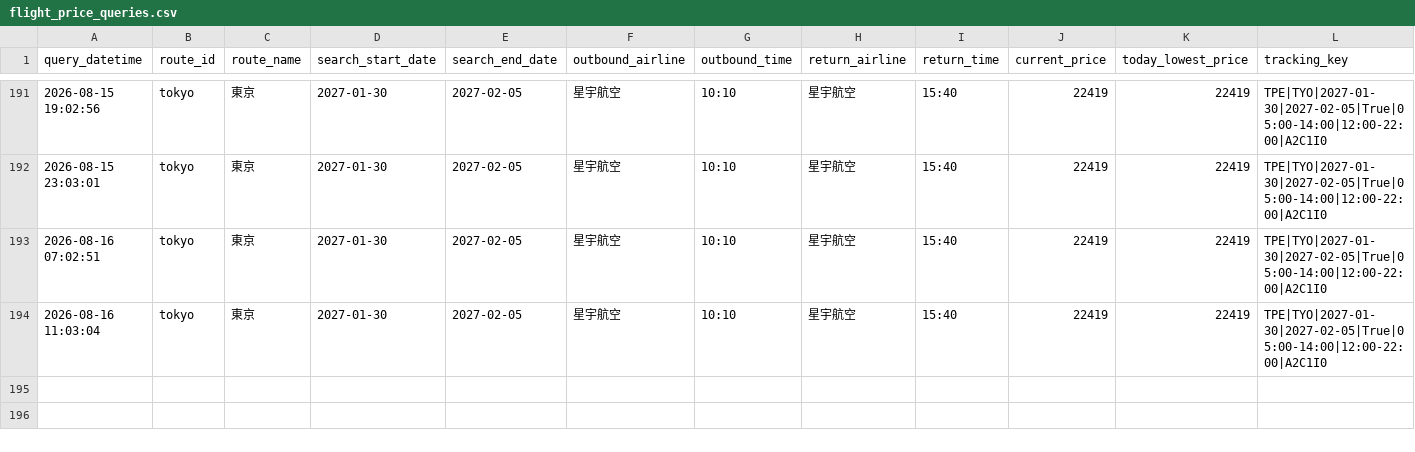
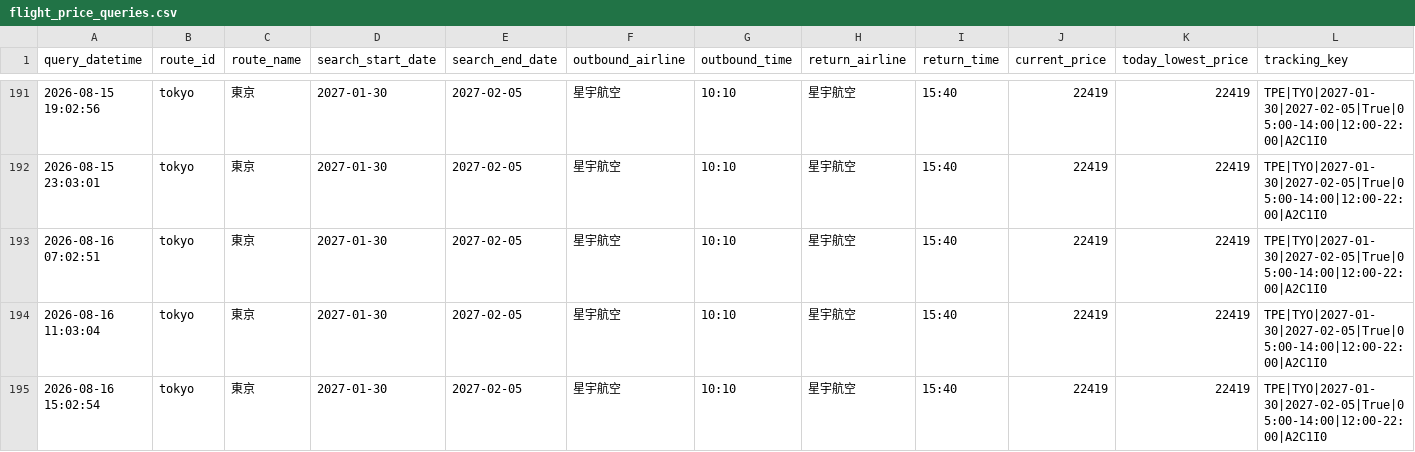
Before and after one commit to garycheng1009/plane-ticket, a CSV file: data/flight_price_queries.csv, drawn as a sheet; only a part is shown, gaps mark what is left out; the diff names each change by its address in the sheet, - before the commit and + after, or states it on an @@ line.

```diff
--- a/data/flight_price_queries.csv
+++ b/data/flight_price_queries.csv
+row 195: 2026-08-16 15:02:54 | tokyo | 東京 | 2027-01-30 | 2027-02-05 | 星宇航空 | 10:10 | 星宇航空 | 15:40 | 22419 | 22419 | TPE|TYO|2027-01-30|2027-02-05|True|05:00-14:00|12:00-22:00|A2C1I0
```
Also changed, not shown: 2 other files.
